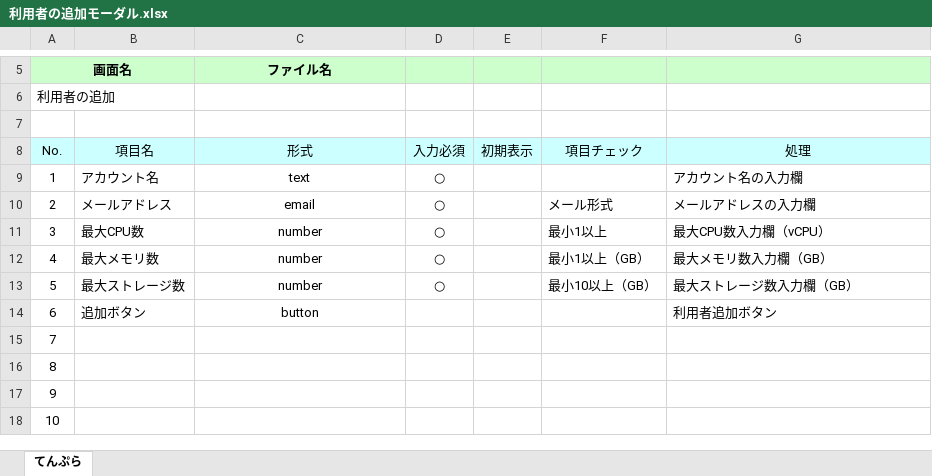
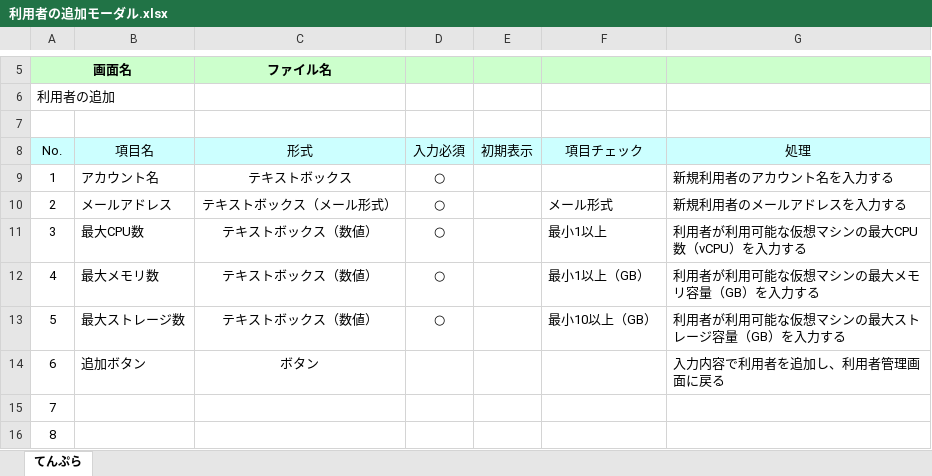
Before and after one commit to okkass/Kamata-Cloud-Infrastructure, an Excel workbook: docs/画面項目定義書/利用者の追加モーダル.xlsx, sheet てんぷら, drawn as a sheet; only a part is shown, gaps mark what is left out; the shorter side is filled out with more unchanged rows; values as stored, in another font and other column widths than the file's, no borders; charts and pictures not drawn; the diff names each change by its address in the sheet, - before the commit and + after, or states it on an @@ line.

Commit message:
これで大丈夫そ？

```diff
--- a/docs/画面項目定義書/利用者の追加モーダル.xlsx (sheet てんぷら)
+++ b/docs/画面項目定義書/利用者の追加モーダル.xlsx (sheet てんぷら)
-C9 (形式): text
+C9 (形式): テキストボックス
-G9 (処理): アカウント名の入力欄
+G9 (処理): 新規利用者のアカウント名を入力する
-C10 (形式): email
+C10 (形式): テキストボックス（メール形式）
-G10 (処理): メールアドレスの入力欄
+G10 (処理): 新規利用者のメールアドレスを入力する
-C11:C13 (形式): number
+C11:C13 (形式): テキストボックス（数値）
-G11 (処理): 最大CPU数入力欄（vCPU）
+G11 (処理): 利用者が利用可能な仮想マシンの最大CPU数（vCPU）を入力する
-G12 (処理): 最大メモリ数入力欄（GB）
+G12 (処理): 利用者が利用可能な仮想マシンの最大メモリ容量（GB）を入力する
-G13 (処理): 最大ストレージ数入力欄（GB）
+G13 (処理): 利用者が利用可能な仮想マシンの最大ストレージ容量（GB）を入力する
-C14 (形式): button
+C14 (形式): ボタン
-G14 (処理): 利用者追加ボタン
+G14 (処理): 入力内容で利用者を追加し、利用者管理画面に戻る
```
